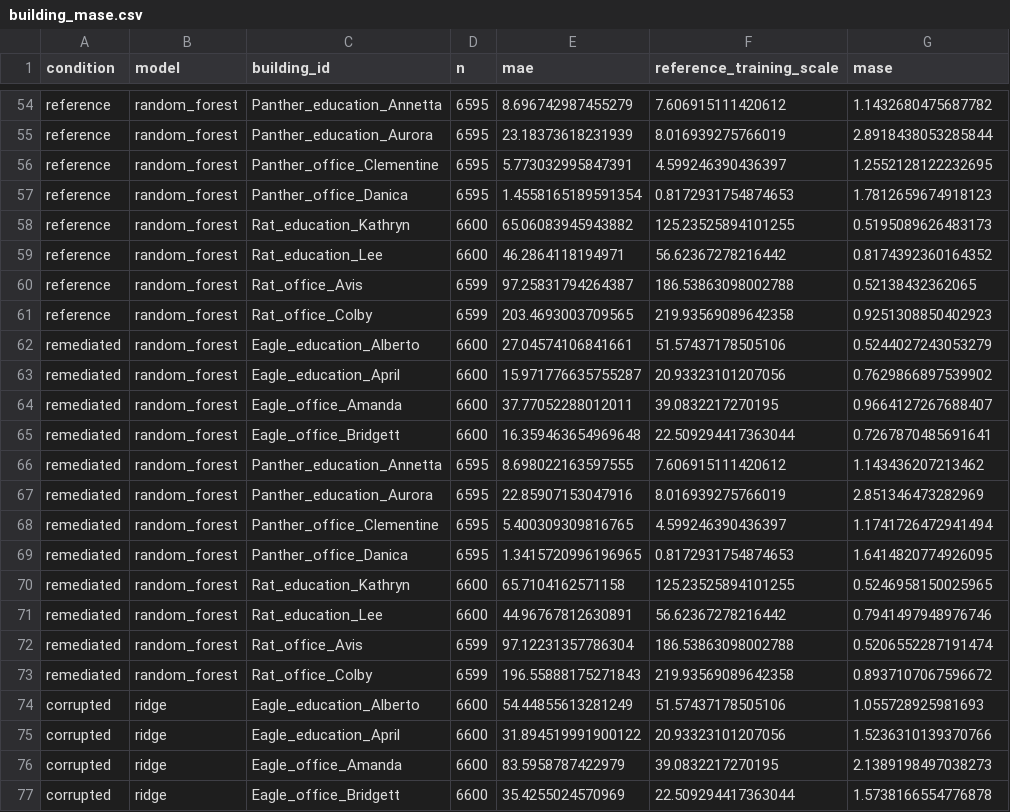
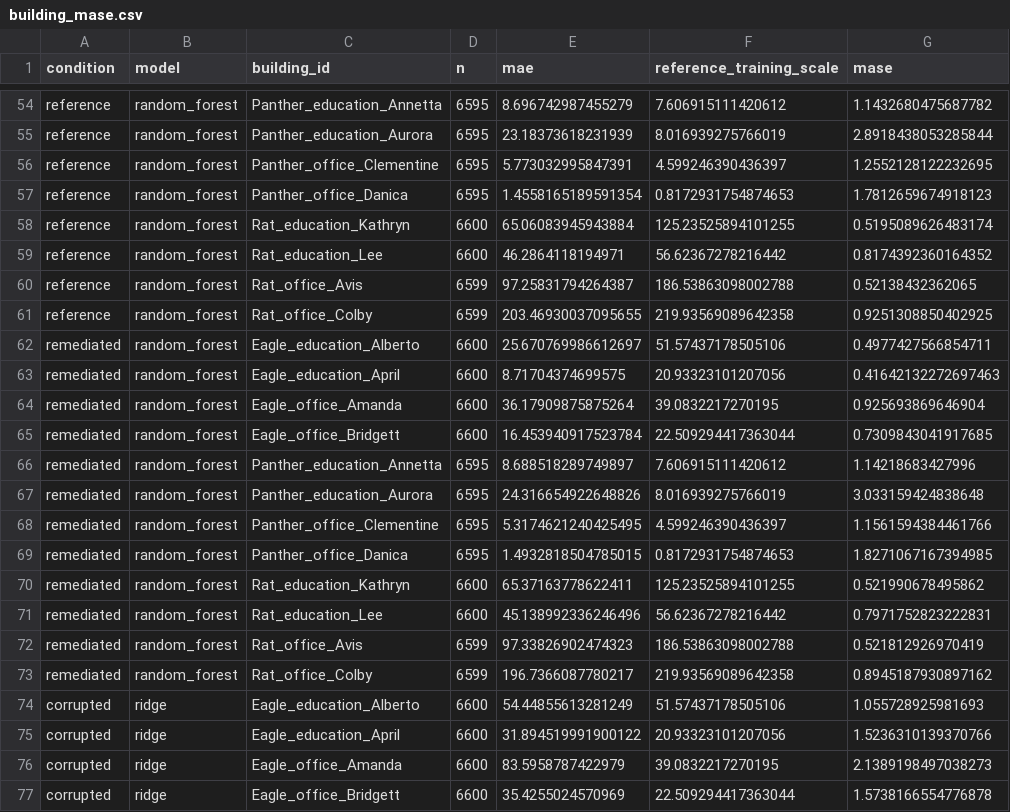
Before and after one commit to LIANGYIXUAN3335/energy-data-onboarding-forecasting, a CSV file: energy-demand-forecasting/results/canonical_24h_v3/building_mase.csv, drawn as a sheet; only a part is shown, gaps mark what is left out; the diff covers the shown part only.

```diff
--- a/energy-demand-forecasting/results/canonical_24h_v3/building_mase.csv
+++ b/energy-demand-forecasting/results/canonical_24h_v3/building_mase.csv
@@ -57,18 +57,18 @@ reference,random_forest,Panther_office_Clementine,6595,5.773032995847391,4.59924
 reference,random_forest,Panther_office_Danica,6595,1.4558165189591354,0.8172931754874653,1.7812659674918123
-reference,random_forest,Rat_education_Kathryn,6600,65.06083945943882,125.23525894101255,0.5195089626483173
+reference,random_forest,Rat_education_Kathryn,6600,65.06083945943884,125.23525894101255,0.5195089626483174
 reference,random_forest,Rat_education_Lee,6600,46.2864118194971,56.62367278216442,0.8174392360164352
 reference,random_forest,Rat_office_Avis,6599,97.25831794264387,186.53863098002788,0.52138432362065
-reference,random_forest,Rat_office_Colby,6599,203.4693003709565,219.93569089642358,0.9251308850402923
-remediated,random_forest,Eagle_education_Alberto,6600,27.04574106841661,51.57437178505106,0.5244027243053279
-remediated,random_forest,Eagle_education_April,6600,15.971776635755287,20.93323101207056,0.7629866897539902
-remediated,random_forest,Eagle_office_Amanda,6600,37.77052288012011,39.0832217270195,0.9664127267688407
-remediated,random_forest,Eagle_office_Bridgett,6600,16.359463654969648,22.509294417363044,0.7267870485691641
-remediated,random_forest,Panther_education_Annetta,6595,8.698022163597555,7.606915111420612,1.143436207213462
-remediated,random_forest,Panther_education_Aurora,6595,22.85907153047916,8.016939275766019,2.851346473282969
-remediated,random_forest,Panther_office_Clementine,6595,5.400309309816765,4.599246390436397,1.1741726472941494
-remediated,random_forest,Panther_office_Danica,6595,1.3415720996196965,0.8172931754874653,1.6414820774926095
-remediated,random_forest,Rat_education_Kathryn,6600,65.7104162571158,125.23525894101255,0.5246958150025965
-remediated,random_forest,Rat_education_Lee,6600,44.96767812630891,56.62367278216442,0.7941497948976746
-remediated,random_forest,Rat_office_Avis,6599,97.12231357786304,186.53863098002788,0.5206552287191474
-remediated,random_forest,Rat_office_Colby,6599,196.55888175271843,219.93569089642358,0.8937107067596672
+reference,random_forest,Rat_office_Colby,6599,203.46930037095655,219.93569089642358,0.9251308850402925
+remediated,random_forest,Eagle_education_Alberto,6600,25.670769986612697,51.57437178505106,0.4977427566854711
+remediated,random_forest,Eagle_education_April,6600,8.71704374699575,20.93323101207056,0.41642132272697463
+remediated,random_forest,Eagle_office_Amanda,6600,36.17909875875264,39.0832217270195,0.925693869646904
+remediated,random_forest,Eagle_office_Bridgett,6600,16.453940917523784,22.509294417363044,0.7309843041917685
+remediated,random_forest,Panther_education_Annetta,6595,8.688518289749897,7.606915111420612,1.14218683427996
+remediated,random_forest,Panther_education_Aurora,6595,24.316654922648826,8.016939275766019,3.033159424838648
+remediated,random_forest,Panther_office_Clementine,6595,5.3174621240425495,4.599246390436397,1.1561594384461766
+remediated,random_forest,Panther_office_Danica,6595,1.4932818504785015,0.8172931754874653,1.8271067167394985
+remediated,random_forest,Rat_education_Kathryn,6600,65.37163778622411,125.23525894101255,0.521990678495862
+remediated,random_forest,Rat_education_Lee,6600,45.138992336246496,56.62367278216442,0.7971752823222831
+remediated,random_forest,Rat_office_Avis,6599,97.33826902474323,186.53863098002788,0.521812926970419
+remediated,random_forest,Rat_office_Colby,6599,196.7366087780217,219.93569089642358,0.8945187930897162
 corrupted,ridge,Eagle_education_Alberto,6600,54.44855613281249,51.57437178505106,1.055728925981693
```
Also changed, not shown: 54 edited cells elsewhere in this file, energy-ai-data-onboarding/results/bdg2_v3/detector_calibration.csv, energy-demand-forecasting/results/canonical_24h_v3/metrics.csv, 44 other files.
